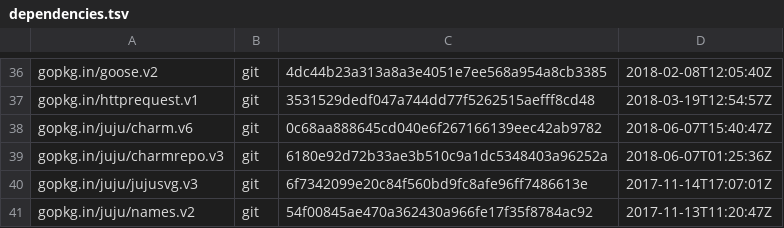
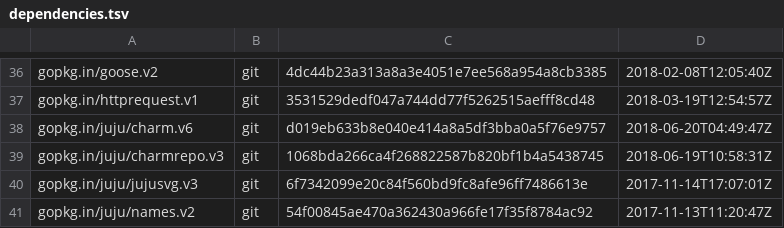
Before and after one commit to juju/charmstore, a TSV file: dependencies.tsv, drawn as a sheet; only a part is shown, gaps mark what is left out.

Commit message:
update charm dependencies

```diff
--- a/dependencies.tsv
+++ b/dependencies.tsv
@@ -37,4 +37,4 @@ gopkg.in/goose.v2	git	4dc44b23a313a8a3e4051e7ee568a954a8cb3385	2018-02-08T12:05:
 gopkg.in/httprequest.v1	git	3531529dedf047a744dd77f5262515aefff8cd48	2018-03-19T12:54:57Z
-gopkg.in/juju/charm.v6	git	0c68aa888645cd040e6f267166139eec42ab9782	2018-06-07T15:40:47Z
-gopkg.in/juju/charmrepo.v3	git	6180e92d72b33ae3b510c9a1dc5348403a96252a	2018-06-07T01:25:36Z
+gopkg.in/juju/charm.v6	git	d019eb633b8e040e414a8a5df3bba0a5f76e9757	2018-06-20T04:49:47Z
+gopkg.in/juju/charmrepo.v3	git	1068bda266ca4f268822587b820bf1b4a5438745	2018-06-19T10:58:31Z
 gopkg.in/juju/jujusvg.v3	git	6f7342099e20c84f560bd9fc8afe96ff7486613e	2017-11-14T17:07:01Z
```
